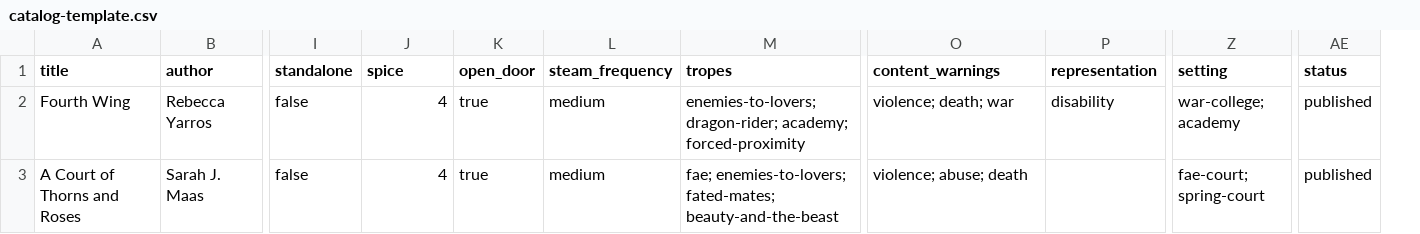
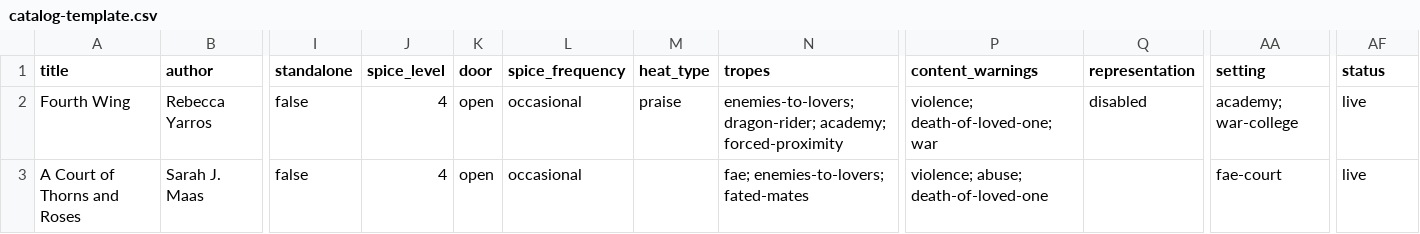
Before and after one commit to joshd0123/smuthub, a CSV file: catalog-template.csv, drawn as a sheet; only a part is shown, gaps mark what is left out; removed rows and columns are numbered as before the commit, all else as after; the diff names each change by its address in the sheet, - before the commit and + after, or states it on an @@ line.

```diff
--- a/catalog-template.csv
+++ b/catalog-template.csv
-column K (open_door), rows 2-3: true | true
-column L (steam_frequency), rows 2-3: medium | medium
+column K (door), rows 2-3: open | open
+column L (spice_frequency), rows 2-3: occasional | occasional
+column M (heat_type), row 2: praise
-J1: spice
+J1: spice_level
-P2 (content_warnings): violence; death; war
+P2 (content_warnings): violence; death-of-loved-one; war
-Q2 (representation): disability
+Q2 (representation): disabled
-AA2 (setting): war-college; academy
+AA2 (setting): academy; war-college
-AF2:AF3 (status): published
+AF2:AF3 (status): live
-N3 (tropes): fae; enemies-to-lovers; fated-mates; beauty-and-the-beast
+N3 (tropes): fae; enemies-to-lovers; fated-mates
-P3 (content_warnings): violence; abuse; death
+P3 (content_warnings): violence; abuse; death-of-loved-one
-AA3 (setting): fae-court; spring-court
+AA3 (setting): fae-court
```
Also changed, not shown: 7 other files.
